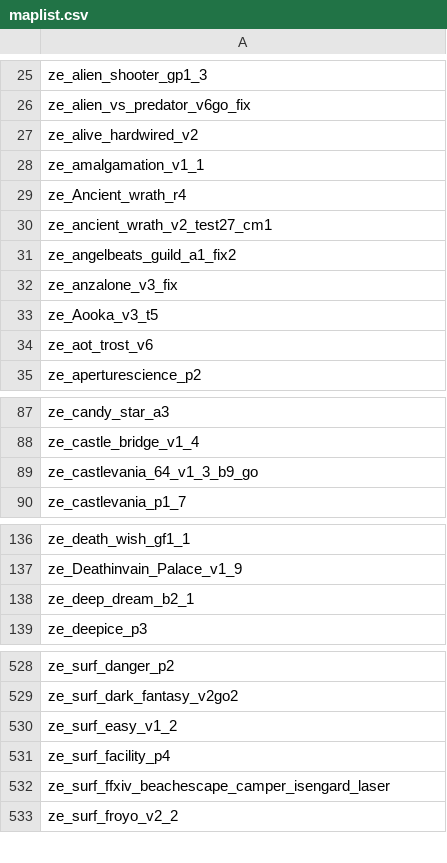
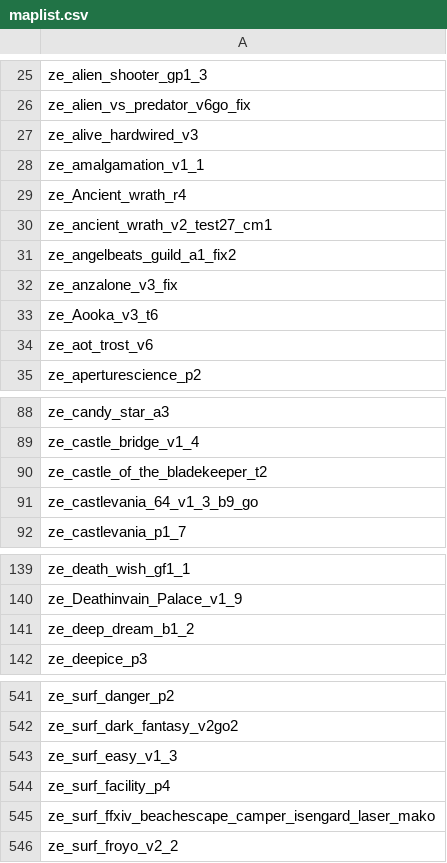
Before and after one commit to notkoen/Music-Names, a CSV file: maplist.csv, drawn as a sheet; only a part is shown, gaps mark what is left out; the diff covers the shown part only.

```diff
--- a/maplist.csv
+++ b/maplist.csv
@@ -26,3 +26,3 @@ ze_alien_shooter_gp1_3,
 ze_alien_vs_predator_v6go_fix,
-ze_alive_hardwired_v2,
+ze_alive_hardwired_v3,
 ze_amalgamation_v1_1,
@@ -32,3 +32,3 @@ ze_angelbeats_guild_a1_fix2,
 ze_anzalone_v3_fix,
-ze_Aooka_v3_t5,
+ze_Aooka_v3_t6,
 ze_aot_trost_v6,
@@ -88,2 +89,3 @@ ze_candy_star_a3,
 ze_castle_bridge_v1_4,
+ze_castle_of_the_bladekeeper_t2,
 ze_castlevania_64_v1_3_b9_go,
@@ -137,3 +140,3 @@ ze_death_wish_gf1_1,
 ze_Deathinvain_Palace_v1_9,
-ze_deep_dream_b2_1,
+ze_deep_dream_b1_2,
 ze_deepice_p3,
@@ -529,5 +542,5 @@ ze_surf_danger_p2,
 ze_surf_dark_fantasy_v2go2,
-ze_surf_easy_v1_2,
+ze_surf_easy_v1_3,
 ze_surf_facility_p4,
-ze_surf_ffxiv_beachescape_camper_isengard_laser,
+ze_surf_ffxiv_beachescape_camper_isengard_laser_mako,
 ze_surf_froyo_v2_2,
```
Also changed, not shown: 13 added rows, 1 removed row and 11 edited cells elsewhere in this file, 1 other file.
